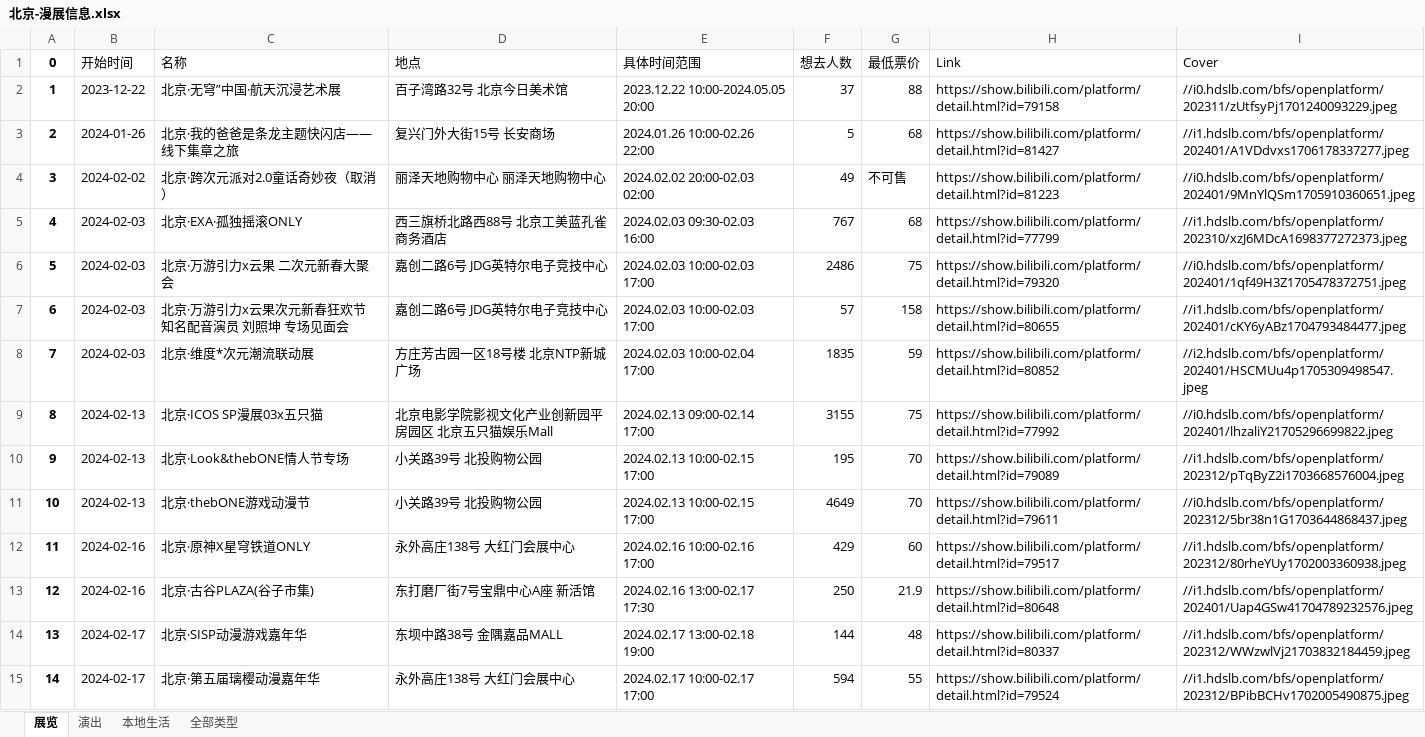
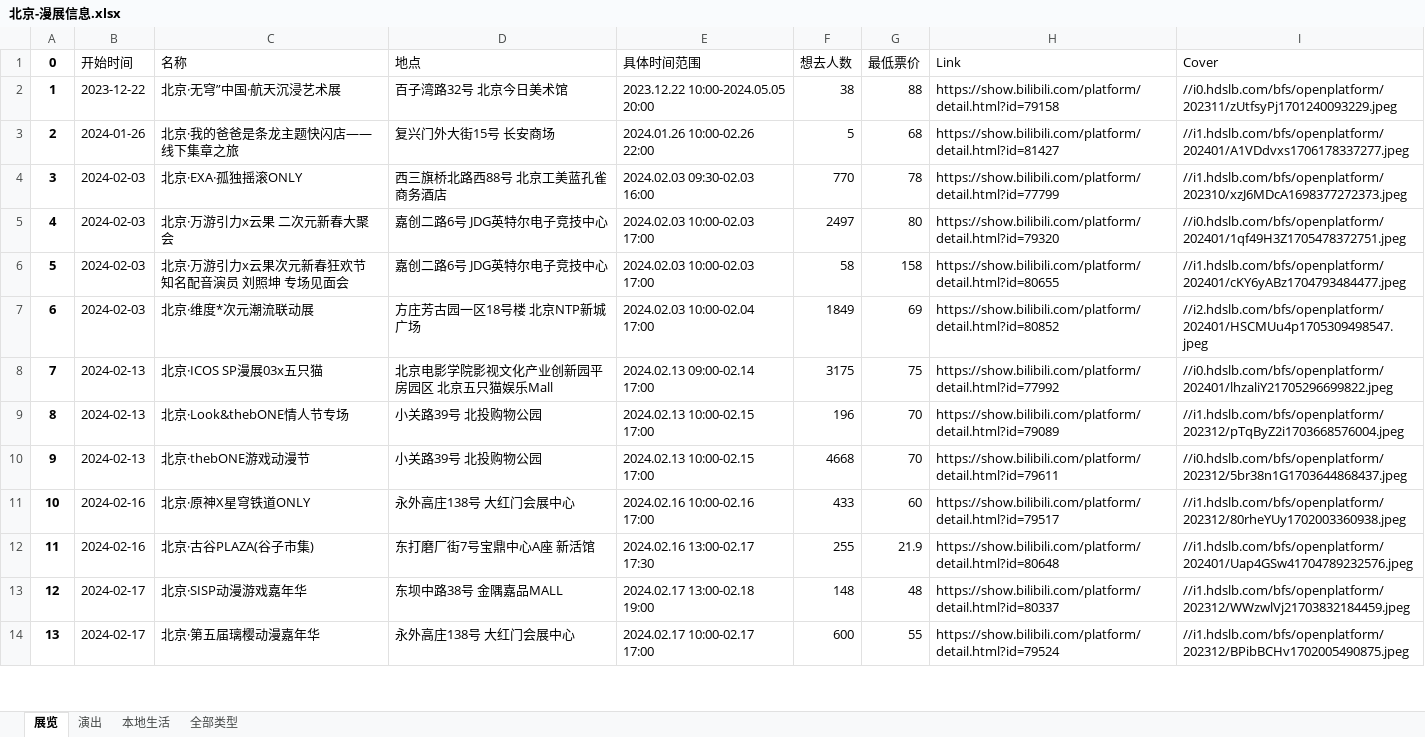
Before and after one commit to liuly0322/BilibiliAnimationExhibitionInformationCollection, an Excel workbook: 北京-漫展信息.xlsx, sheet 展览, drawn as a sheet; only a part is shown; values as stored, in another font and other column widths than the file's, no borders; removed rows and columns are numbered as before the commit, all else as after; the diff covers the shown part only; the diff names each change by its address in the sheet, - before the commit and + after, or states it on an @@ line.

```diff
--- a/北京-漫展信息.xlsx (sheet 展览)
+++ b/北京-漫展信息.xlsx (sheet 展览)
-F2 (想去人数): 37
+F2 (想去人数): 38
-row 4: 3 | 2024-02-02 | 北京·跨次元派对2.0童话奇妙夜（取消） | 丽泽天地购物中心 丽泽天地购物中心 | 2024.02.02 20:00-02.03 02:00 | 49 | 不可售 | https://show.bilibili.com/platform/detail.html?id=81223 | //i0.hdslb.com/bfs/openplatform/202401/9MnYlQSm1705910360651.jpeg
@@ column A (0) renumbered from row 4 down @@
-F4 (想去人数): 767
+F4 (想去人数): 770
-G4 (最低票价): 68
+G4 (最低票价): 78
-F5 (想去人数): 2486
+F5 (想去人数): 2497
-G5 (最低票价): 75
+G5 (最低票价): 80
-F6 (想去人数): 57
+F6 (想去人数): 58
-F7 (想去人数): 1835
+F7 (想去人数): 1849
-G7 (最低票价): 59
+G7 (最低票价): 69
-F8 (想去人数): 3155
+F8 (想去人数): 3175
-F9 (想去人数): 195
+F9 (想去人数): 196
-F10 (想去人数): 4649
+F10 (想去人数): 4668
-F11 (想去人数): 429
+F11 (想去人数): 433
-F12 (想去人数): 250
+F12 (想去人数): 255
-F13 (想去人数): 144
+F13 (想去人数): 148
-F14 (想去人数): 594
+F14 (想去人数): 600
```
Also changed, not shown: 24 edited cells elsewhere in this sheet, sheet 全部类型, sheet 本地生活, sheet 演出, 上海-漫展信息.xlsx, 南宁-漫展信息.xlsx, 16 other files.
